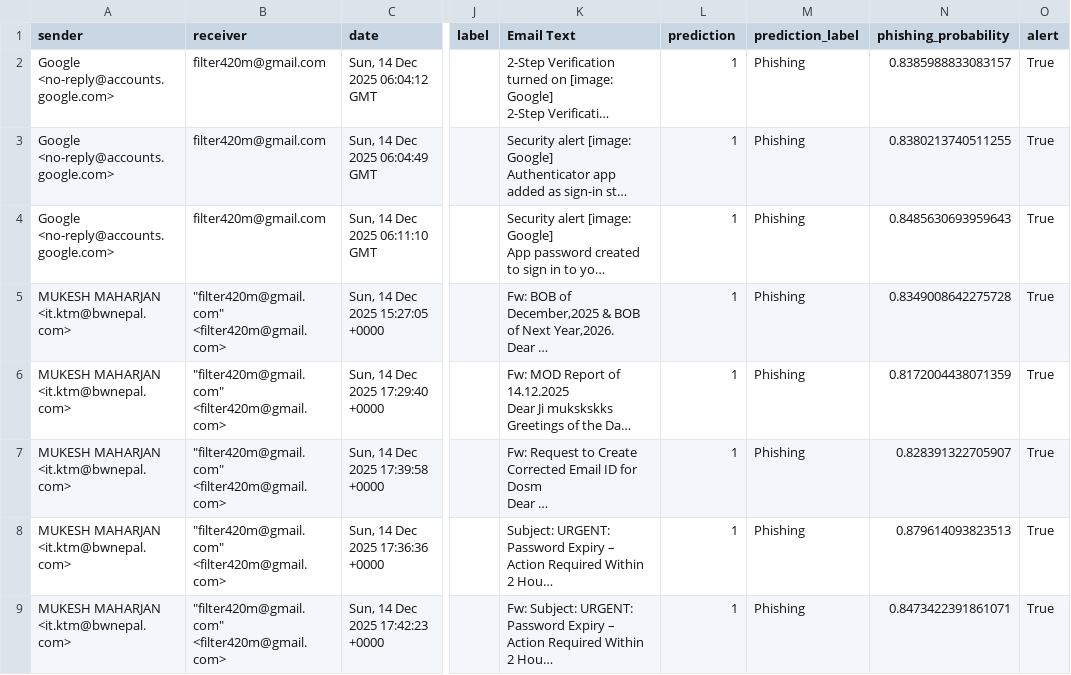
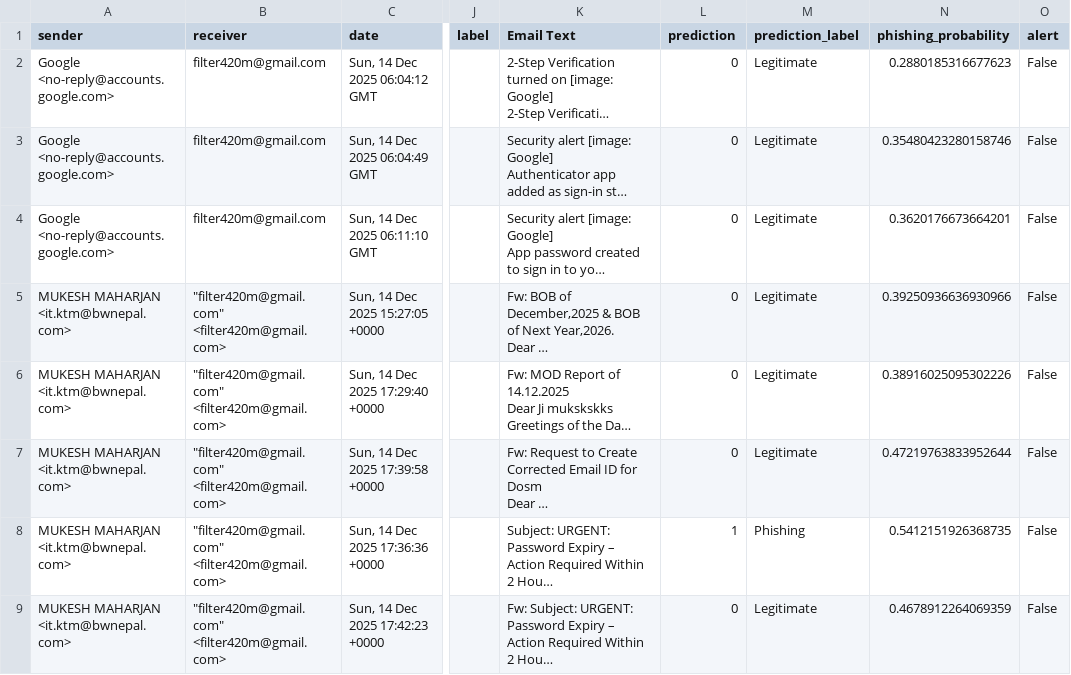
Before and after one commit to muksmhzrn/Phishing_detection, a CSV file: imap_emails_with_predictions.csv, drawn as a sheet; only a part is shown, gaps mark what is left out; long unchanged cells end in …; the diff names each change by its address in the sheet, - before the commit and + after, or states it on an @@ line.

```diff
--- a/imap_emails_with_predictions.csv
+++ b/imap_emails_with_predictions.csv
-L2:L7 (prediction): 1
+L2:L7 (prediction): 0
-M2:M7 (prediction_label): Phishing
+M2:M7 (prediction_label): Legitimate
-N2 (phishing_probability): 0.8385988833083157
+N2 (phishing_probability): 0.2880185316677623
-O2:O9 (alert): True
+O2:O9 (alert): False
-N3 (phishing_probability): 0.8380213740511255
+N3 (phishing_probability): 0.35480423280158746
-N4 (phishing_probability): 0.8485630693959643
+N4 (phishing_probability): 0.3620176673664201
-N5 (phishing_probability): 0.8349008642275728
+N5 (phishing_probability): 0.39250936636930966
-N6 (phishing_probability): 0.8172004438071359
+N6 (phishing_probability): 0.38916025095302226
-N7 (phishing_probability): 0.828391322705907
+N7 (phishing_probability): 0.47219763833952644
-N8 (phishing_probability): 0.879614093823513
+N8 (phishing_probability): 0.5412151926368735
-L9 (prediction): 1
+L9 (prediction): 0
-M9 (prediction_label): Phishing
+M9 (prediction_label): Legitimate
-N9 (phishing_probability): 0.8473422391861071
+N9 (phishing_probability): 0.4678912264069359
```
Also changed, not shown: 2 other files.
